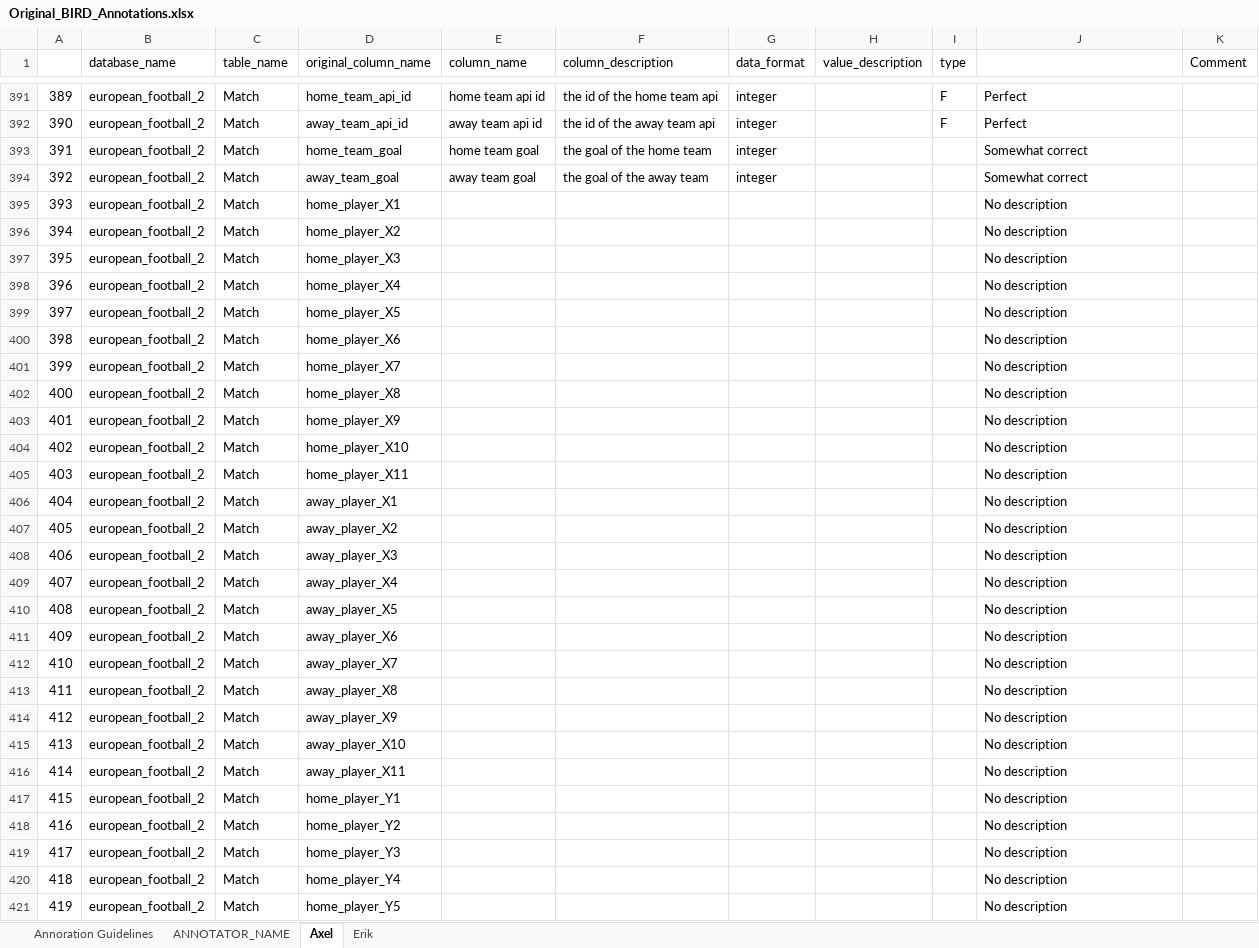
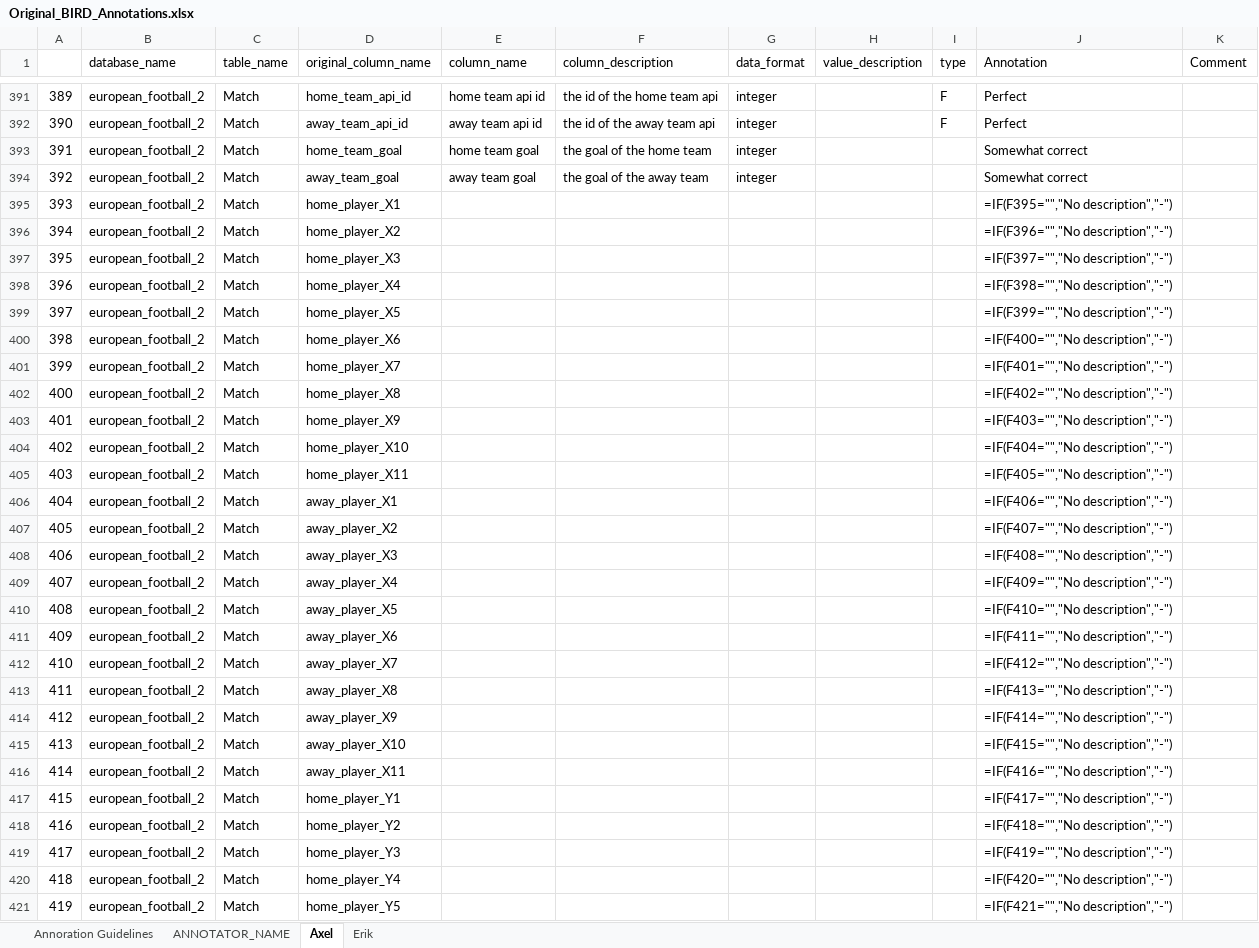
Before and after one commit to niklaswretblad/Synthetic-SQL-Column-Descriptions-for-Text-to-SQL, an Excel workbook: annotations/Original_BIRD_Annotations.xlsx, sheet Axel, drawn as a sheet; only a part is shown, gaps mark what is left out; values as stored, in another font and other column widths than the file's, no borders; formulas without a stored value are shown as written; charts and pictures not drawn; the diff covers the shown part only; the diff names each change by its address in the sheet, - before the commit and + after, or states it on an @@ line.

Commit message:
Added the column header for the annotation column.

```diff
--- a/annotations/Original_BIRD_Annotations.xlsx (sheet Axel)
+++ b/annotations/Original_BIRD_Annotations.xlsx (sheet Axel)
-J1: (empty)
+J1: Annotation
-J395 (Annotation): No description
+J395 (Annotation): =IF(F395="","No description","-")
-J396 (Annotation): No description
+J396 (Annotation): =IF(F396="","No description","-")
-J397 (Annotation): No description
+J397 (Annotation): =IF(F397="","No description","-")
-J398 (Annotation): No description
+J398 (Annotation): =IF(F398="","No description","-")
-J399 (Annotation): No description
+J399 (Annotation): =IF(F399="","No description","-")
-J400 (Annotation): No description
+J400 (Annotation): =IF(F400="","No description","-")
-J401 (Annotation): No description
+J401 (Annotation): =IF(F401="","No description","-")
-J402 (Annotation): No description
+J402 (Annotation): =IF(F402="","No description","-")
-J403 (Annotation): No description
+J403 (Annotation): =IF(F403="","No description","-")
-J404 (Annotation): No description
+J404 (Annotation): =IF(F404="","No description","-")
-J405 (Annotation): No description
+J405 (Annotation): =IF(F405="","No description","-")
-J406 (Annotation): No description
+J406 (Annotation): =IF(F406="","No description","-")
-J407 (Annotation): No description
+J407 (Annotation): =IF(F407="","No description","-")
-J408 (Annotation): No description
+J408 (Annotation): =IF(F408="","No description","-")
-J409 (Annotation): No description
+J409 (Annotation): =IF(F409="","No description","-")
-J410 (Annotation): No description
+J410 (Annotation): =IF(F410="","No description","-")
-J411 (Annotation): No description
+J411 (Annotation): =IF(F411="","No description","-")
-J412 (Annotation): No description
+J412 (Annotation): =IF(F412="","No description","-")
-J413 (Annotation): No description
+J413 (Annotation): =IF(F413="","No description","-")
-J414 (Annotation): No description
+J414 (Annotation): =IF(F414="","No description","-")
-J415 (Annotation): No description
+J415 (Annotation): =IF(F415="","No description","-")
-J416 (Annotation): No description
+J416 (Annotation): =IF(F416="","No description","-")
-J417 (Annotation): No description
+J417 (Annotation): =IF(F417="","No description","-")
-J418 (Annotation): No description
+J418 (Annotation): =IF(F418="","No description","-")
-J419 (Annotation): No description
+J419 (Annotation): =IF(F419="","No description","-")
-J420 (Annotation): No description
+J420 (Annotation): =IF(F420="","No description","-")
-J421 (Annotation): No description
+J421 (Annotation): =IF(F421="","No description","-")
```
Also changed, not shown: 119 edited cells elsewhere in this sheet, sheet ANNOTATOR_NAME, sheet Erik, sheet Annoration Guidelines, charts or pictures.
